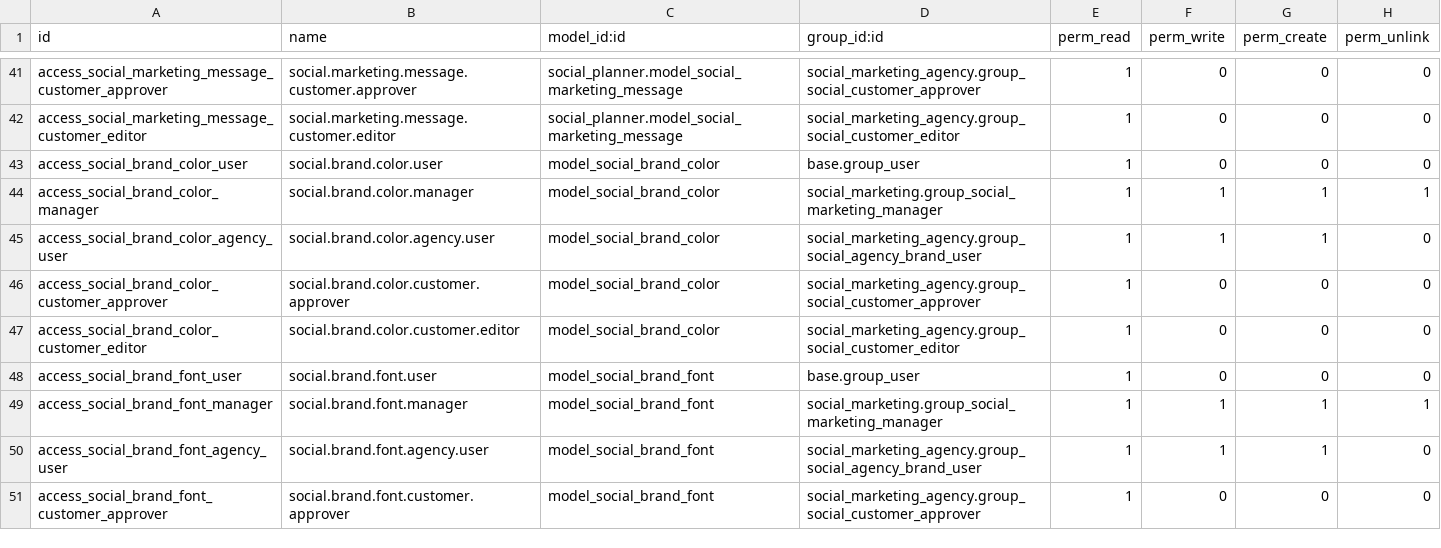
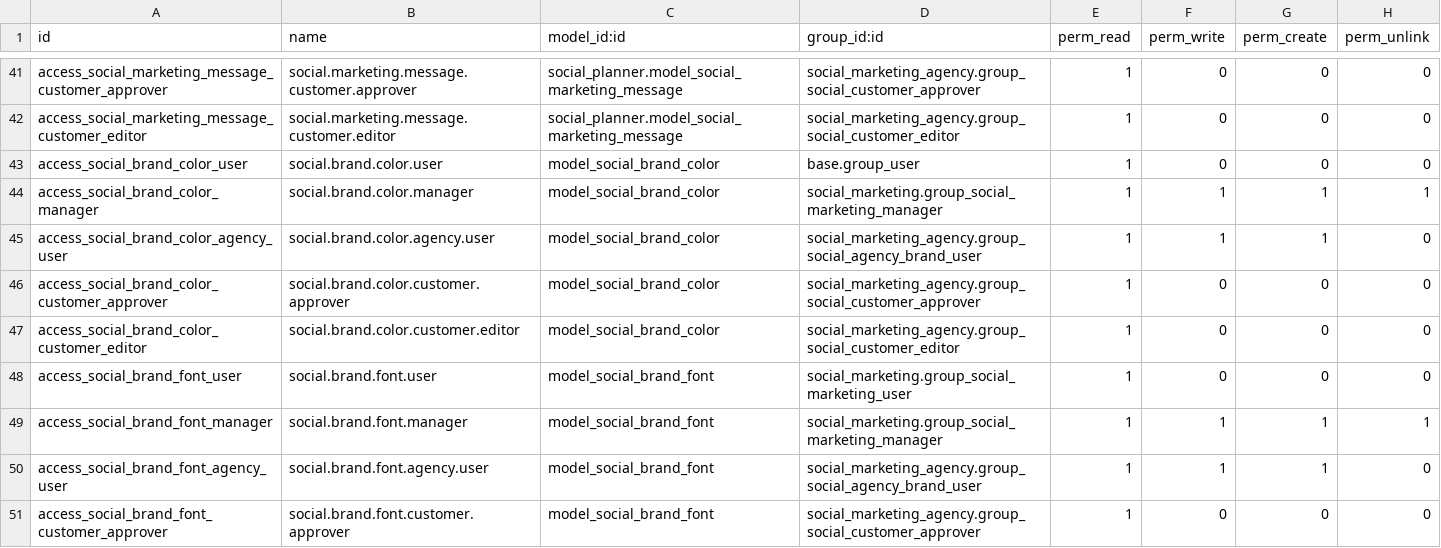
Before and after one commit to vertelab/odoo-social, a CSV file: social_marketing_agency/security/ir.model.access.csv, drawn as a sheet; only a part is shown, gaps mark what is left out.

Commit message:
fix(social_image_creator_agency): resolve the duplicate social.brand.font model
social_image_creator_agency declared `_name = 'social.brand.font'`, the same
model name as social_marketing_agency. Because the former depends on the
latter, Odoo loaded the base model first and the redefinition was never
applied: this module was dead code and its magic-byte font validation
protected nothing. It also redefined `name` to mean "family name", clashing
with the base field of the same name, and shipped a view that rendered
`role`, which only the base model defines, so the module could not be
installed at all (ParseError: Field `role` does not exist).

- social_brand_font.py: `_name` -> `_inherit = 'social.brand.font'`; drop the
  duplicated field definitions; decouple validation from the base fields
  (`file` -> `font_file`) and decode the base64 value the ORM returns before
  the size and magic-byte checks, which previously rejected every font.
- social_brand_views.xml: inherit the base Brand Kit page and add only the
  render-service download button instead of re-declaring the page.
- ir.model.access.csv: drop the five font ACL rows that duplicated the base
  module's rows and accumulated on every install.
- Move the two agency-gated test suites from social_image_creator/tests into
  social_image_creator_agency/tests, where the module under test is installed.
  They were SkipTest-gated and had never run; they now do, and
  test_plain_internal_user_denied fails against the previous ACL (verified by
  re-applying it), so it guards the fix rather than passing vacuously.
- social_marketing_agency/security/ir.model.access.csv: the brand-font user
  ACL granted `base.group_user` read; it now requires the marketing user
  group, which is what the spec requires and what the agency module already
  intended.
- Bump both modules so the ACL and model changes apply on upgrade.

Verified: social_image_creator_agency installs (exit 0, it never could
before) and its 11 tests pass, with the ACL negative control reproduced.

```diff
--- a/social_marketing_agency/security/ir.model.access.csv
+++ b/social_marketing_agency/security/ir.model.access.csv
@@ -47,3 +47,3 @@ access_social_brand_color_customer_approver,social.brand.color.customer.approver
 access_social_brand_color_customer_editor,social.brand.color.customer.editor,model_social_brand_color,social_marketing_agency.group_social_customer_editor,1,0,0,0
-access_social_brand_font_user,social.brand.font.user,model_social_brand_font,base.group_user,1,0,0,0
+access_social_brand_font_user,social.brand.font.user,model_social_brand_font,social_marketing.group_social_marketing_user,1,0,0,0
 access_social_brand_font_manager,social.brand.font.manager,model_social_brand_font,social_marketing.group_social_marketing_manager,1,1,1,1
```
Also changed, not shown: social_image_creator_agency/security/ir.model.access.csv, 9 other files.
